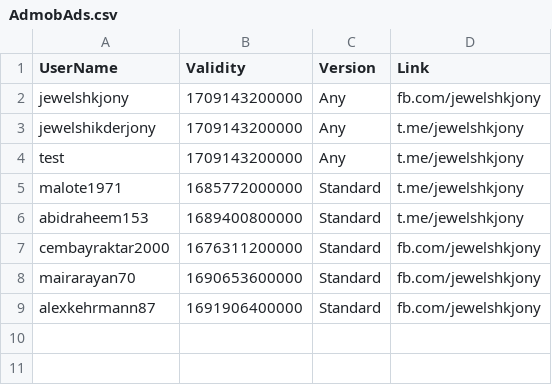
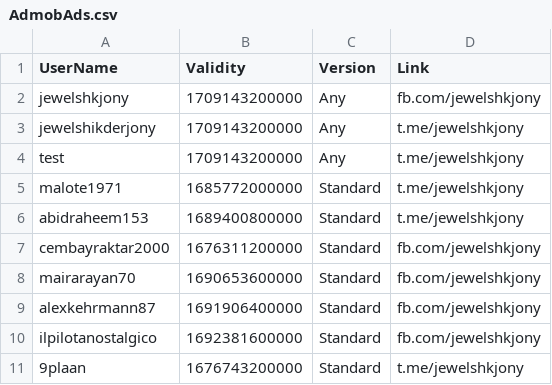
Before and after one commit to jewelshkjony/PublicFolder, a CSV file: AdmobAds.csv, drawn as a sheet.

Commit message:
Update AdmobAds.csv

```diff
--- a/AdmobAds.csv
+++ b/AdmobAds.csv
@@ -9 +9,3 @@ mairarayan70,1690653600000,Standard,fb.com/jewelshkjony
 alexkehrmann87,1691906400000,Standard,fb.com/jewelshkjony
+ilpilotanostalgico,1692381600000,Standard,fb.com/jewelshkjony
+9plaan,1676743200000,Standard,t.me/jewelshkjony
```
